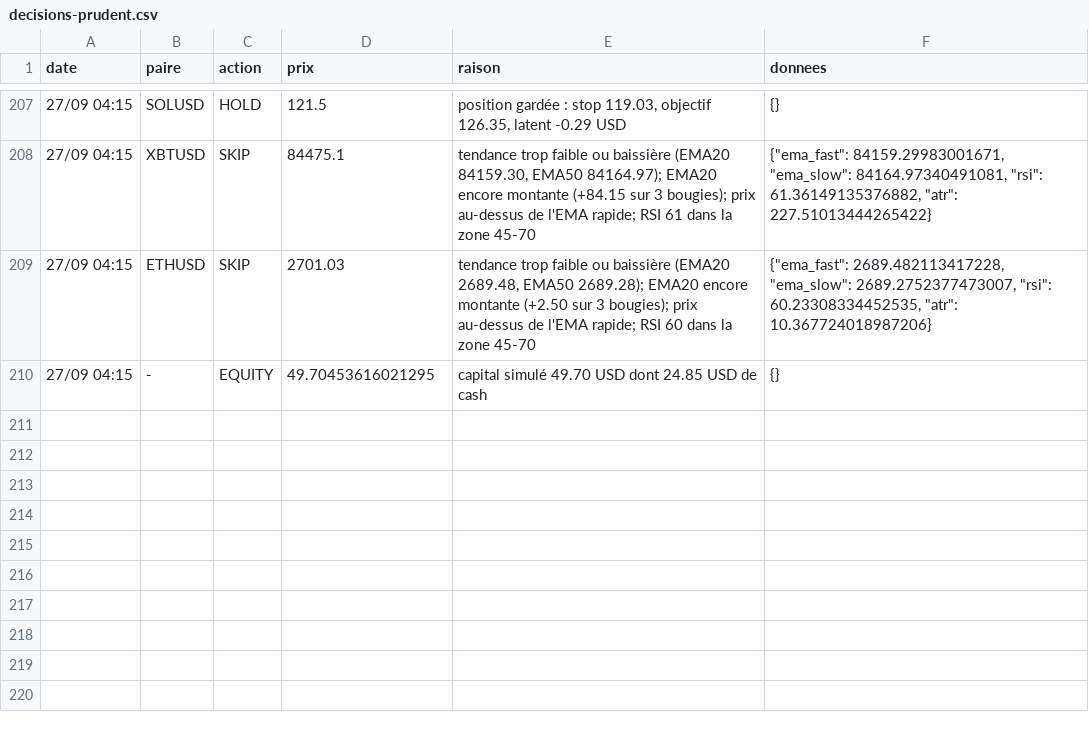
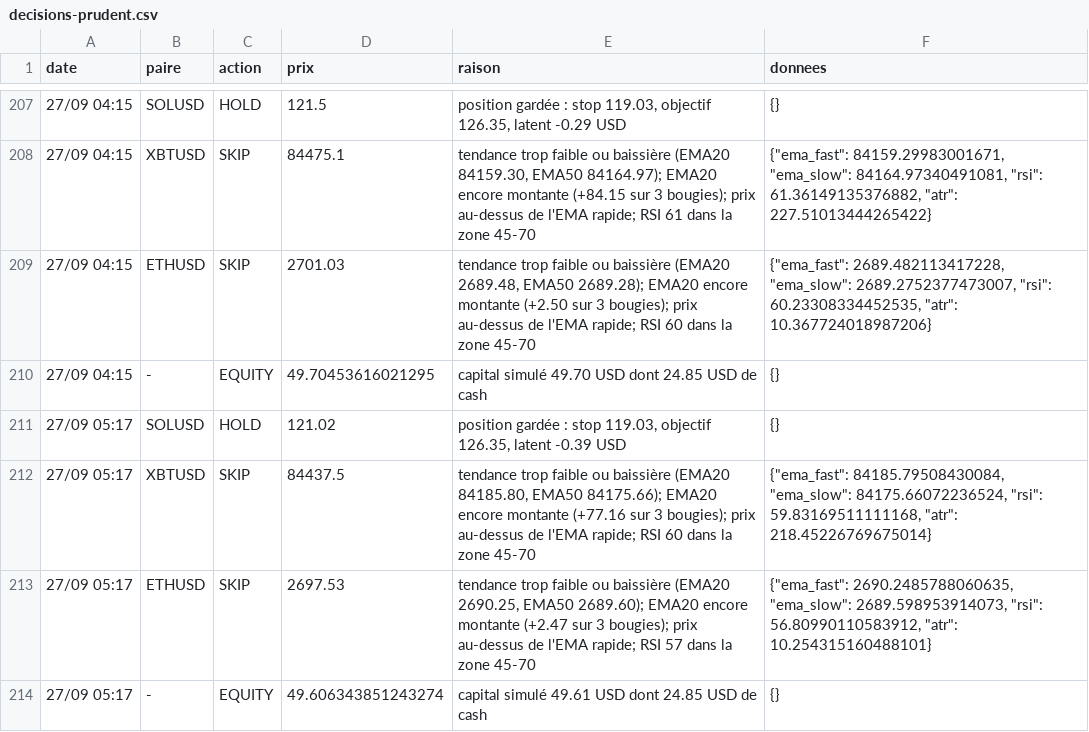
Before and after one commit to nftmooods/Public_App, a CSV file: KrakenPaperBot/data/decisions-prudent.csv, drawn as a sheet; only a part is shown, gaps mark what is left out.

```diff
--- a/KrakenPaperBot/data/decisions-prudent.csv
+++ b/KrakenPaperBot/data/decisions-prudent.csv
@@ -210 +210,5 @@ date,paire,action,prix,raison,donnees
 27/09 04:15,-,EQUITY,49.70453616021295,capital simulé 49.70 USD dont 24.85 USD de cash,{}
+27/09 05:17,SOLUSD,HOLD,121.02,"position gardée : stop 119.03, objectif 126.35, latent -0.39 USD",{}
+27/09 05:17,XBTUSD,SKIP,84437.5,"tendance trop faible ou baissière (EMA20 84185.80, EMA50 84175.66); EMA20 encore montante (+77.16 sur 3 bougies); prix au-dessus de l'EMA rapide; RSI 60 dans la zone 45-70","{""ema_fast"": 84185.79508430084, ""ema_slow"": 84175.66072236524, ""rsi"": 59.83169511111168, ""atr"": 218.45226769675014}"
+27/09 05:17,ETHUSD,SKIP,2697.53,"tendance trop faible ou baissière (EMA20 2690.25, EMA50 2689.60); EMA20 encore montante (+2.47 sur 3 bougies); prix au-dessus de l'EMA rapide; RSI 57 dans la zone 45-70","{""ema_fast"": 2690.2485788060635, ""ema_slow"": 2689.598953914073, ""rsi"": 56.80990110583912, ""atr"": 10.254315160488101}"
+27/09 05:17,-,EQUITY,49.606343851243274,capital simulé 49.61 USD dont 24.85 USD de cash,{}
```
Also changed, not shown: KrakenPaperBot/data/decisions-agressif.csv, 3 other files.
